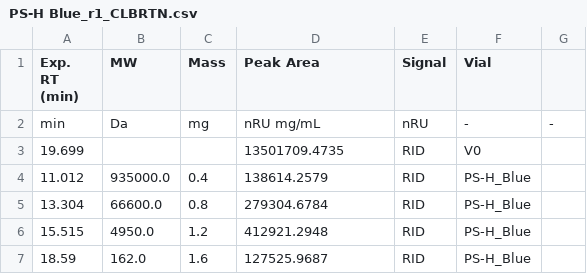
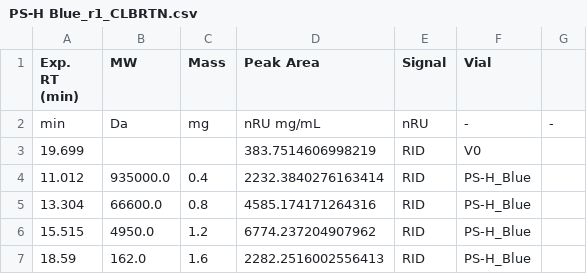
Before and after one commit to uafza/GPC, a CSV file: results/calibration/per_cal_sample/PS-H Blue_r1_CLBRTN.csv, drawn as a sheet.

```diff
--- a/results/calibration/per_cal_sample/PS-H Blue_r1_CLBRTN.csv
+++ b/results/calibration/per_cal_sample/PS-H Blue_r1_CLBRTN.csv
@@ -2,6 +2,6 @@ Exp. RT (min),MW,Mass,Peak Area,Signal,Vial
 min,Da,mg,nRU mg/mL, nRU,-,-
-19.699,,,13501709.4735,RID,V0
-11.012,935000.0,0.4,138614.2579,RID,PS-H_Blue
-13.304,66600.0,0.8,279304.6784,RID,PS-H_Blue
-15.515,4950.0,1.2,412921.2948,RID,PS-H_Blue
-18.59,162.0,1.6,127525.9687,RID,PS-H_Blue
+19.699,,,383.7514606998219,RID,V0
+11.012,935000.0,0.4,2232.3840276163414,RID,PS-H_Blue
+13.304,66600.0,0.8,4585.174171264316,RID,PS-H_Blue
+15.515,4950.0,1.2,6774.237204907962,RID,PS-H_Blue
+18.59,162.0,1.6,2282.2516002556413,RID,PS-H_Blue
```
Also changed, not shown: results/calibration/per_cal_sample/PS-H Red_r1_CLBRTN.csv, results/calibration/per_cal_sample/PS-H White_r1_CLBRTN.csv, 44 other files.
